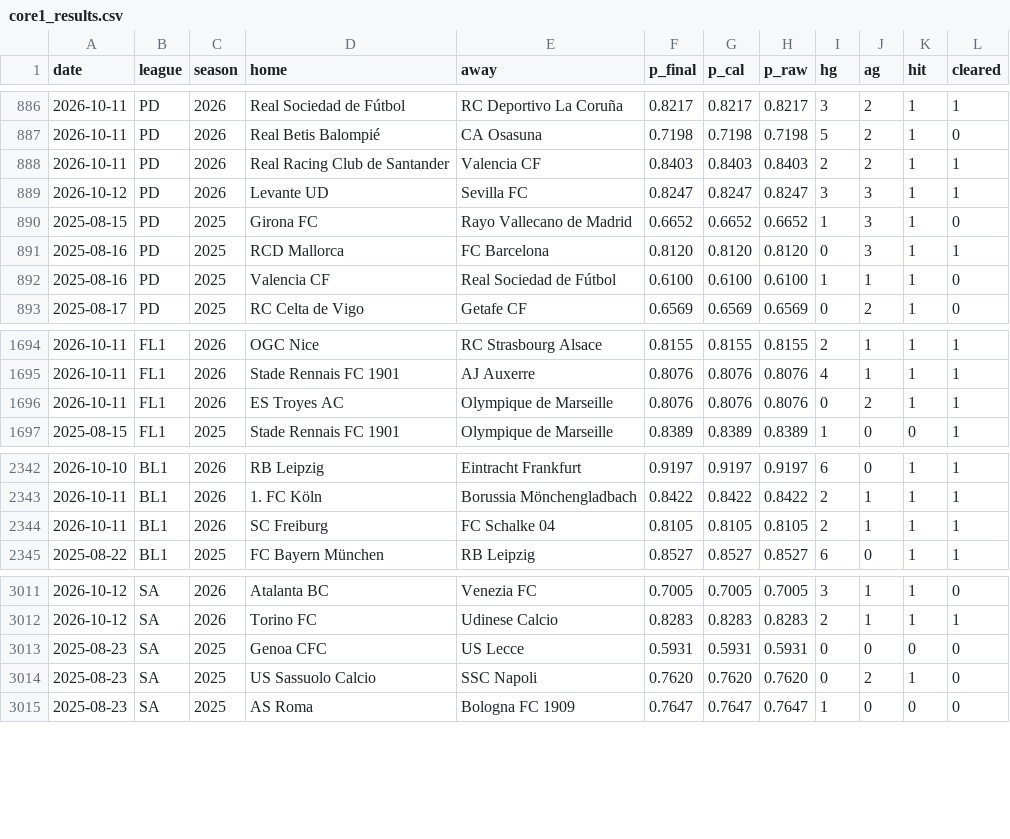
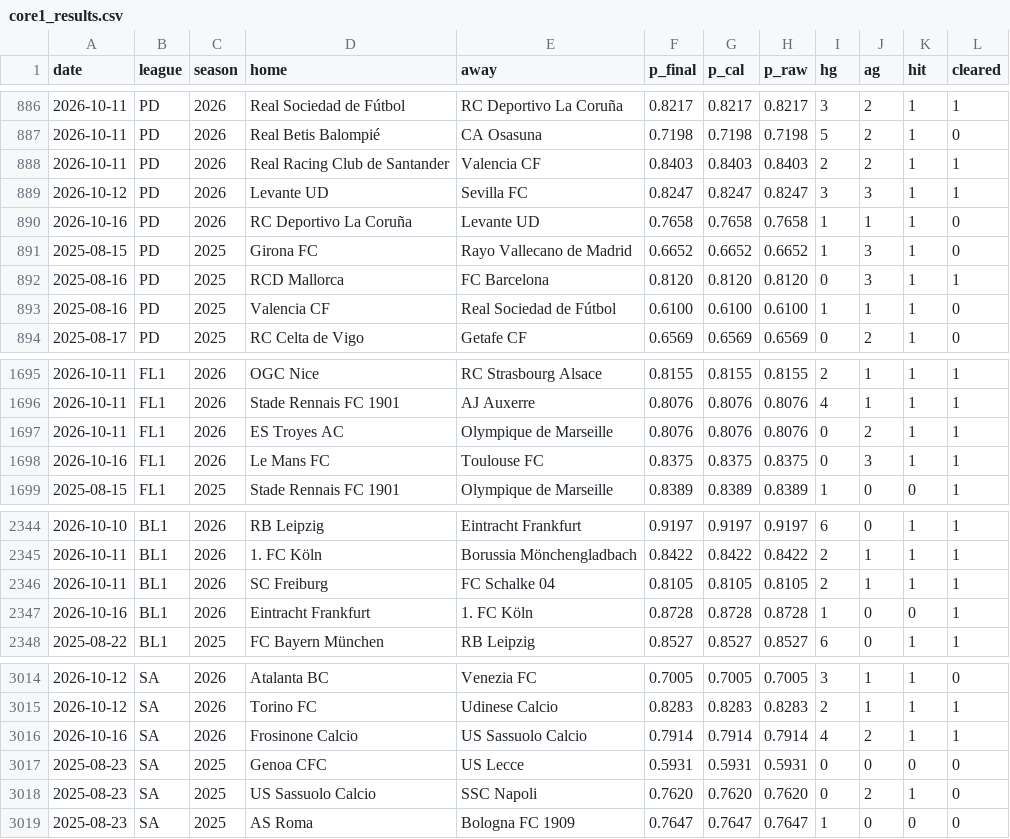
Before and after one commit to AgainBuilds/BARBADOX-MODEL, a CSV file: reports/core1_results.csv, drawn as a sheet; only a part is shown, gaps mark what is left out; the diff names each change by its address in the sheet, - before the commit and + after, or states it on an @@ line.

```diff
--- a/reports/core1_results.csv
+++ b/reports/core1_results.csv
+row 890: 2026-10-16 | PD | 2026 | RC Deportivo La Coruña | Levante UD | 0.7658 | 0.7658 | 0.7658 | 1 | 1 | 1 | 0
+row 1698: 2026-10-16 | FL1 | 2026 | Le Mans FC | Toulouse FC | 0.8375 | 0.8375 | 0.8375 | 0 | 3 | 1 | 1
+row 2347: 2026-10-16 | BL1 | 2026 | Eintracht Frankfurt | 1. FC Köln | 0.8728 | 0.8728 | 0.8728 | 1 | 0 | 0 | 1
+row 3016: 2026-10-16 | SA | 2026 | Frosinone Calcio | US Sassuolo Calcio | 0.7914 | 0.7914 | 0.7914 | 4 | 2 | 1 | 1
```
Also changed, not shown: picks.csv, 1 other file.
